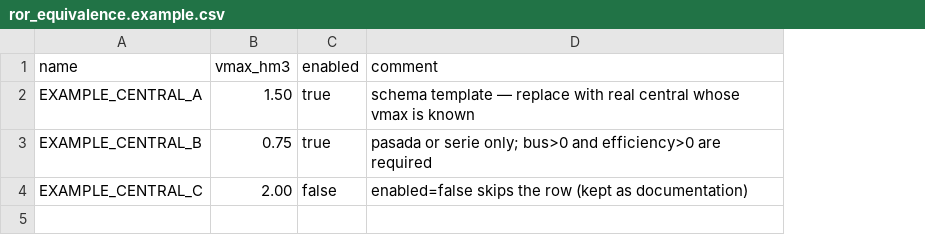
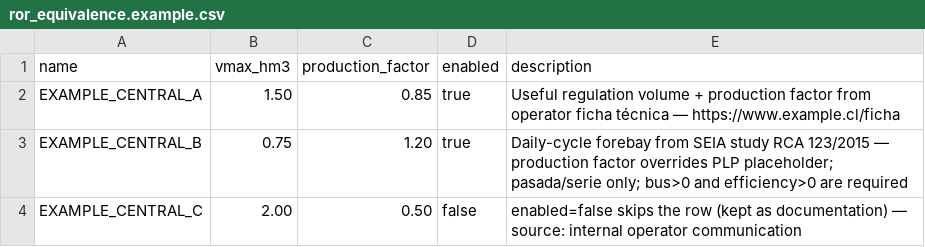
Before and after one commit to marcelomatus/gtopt, a CSV file: docs/templates/ror_equivalence.example.csv, drawn as a sheet; removed rows and columns are numbered as before the commit, all else as after; the diff names each change by its address in the sheet, - before the commit and + after, or states it on an @@ line.

```diff
--- a/docs/templates/ror_equivalence.example.csv
+++ b/docs/templates/ror_equivalence.example.csv
+column C (production_factor), rows 2-4: 0.85 | 1.20 | 0.50
-column D (comment), rows 2-4: schema template — replace with real central whose vmax is known | pasada or serie only; bus>0 and efficiency>0 are required | enabled=false skips the row (kept as documentation)
+column E (description), rows 2-4: Useful regulation volume + production factor from operator ficha técnica — https://www.example.cl/ficha | Daily-cycle forebay from SEIA study RCA 123/2015 — production factor overrides PLP placeholder; pasada/serie only; bus>0 and efficiency>0 are required | enabled=false skips the row (kept as documentation) — source: internal operator communication
```
Also changed, not shown: 18 other files.
